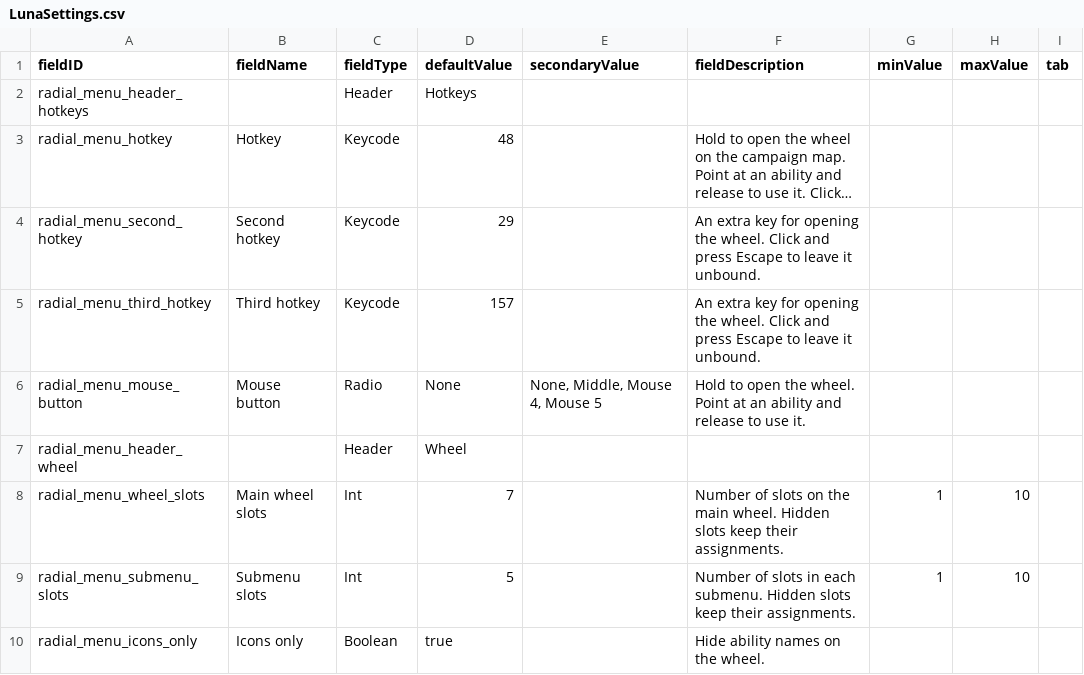
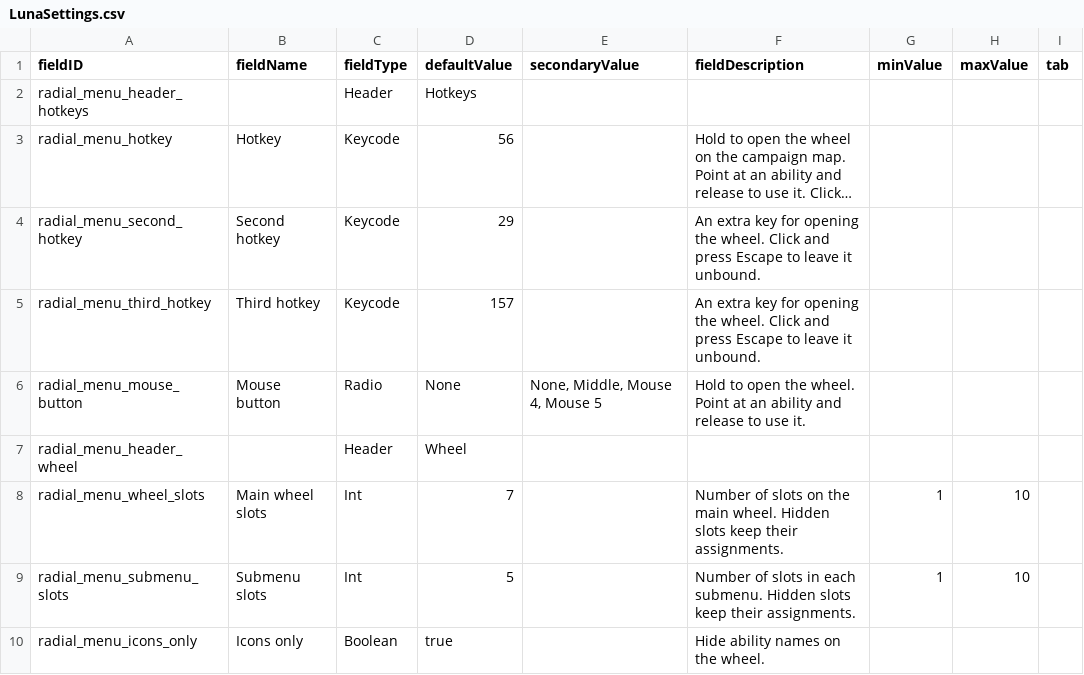
Before and after one commit to SirHartley/Radial.Menu, a CSV file: data/config/LunaSettings.csv, drawn as a sheet; only a part is shown; long unchanged cells end in …; the diff names each change by its address in the sheet, - before the commit and + after, or states it on an @@ line.

```diff
--- a/data/config/LunaSettings.csv
+++ b/data/config/LunaSettings.csv
-D3 (defaultValue): 48
+D3 (defaultValue): 56
```
Also changed, not shown: 6 other files.
